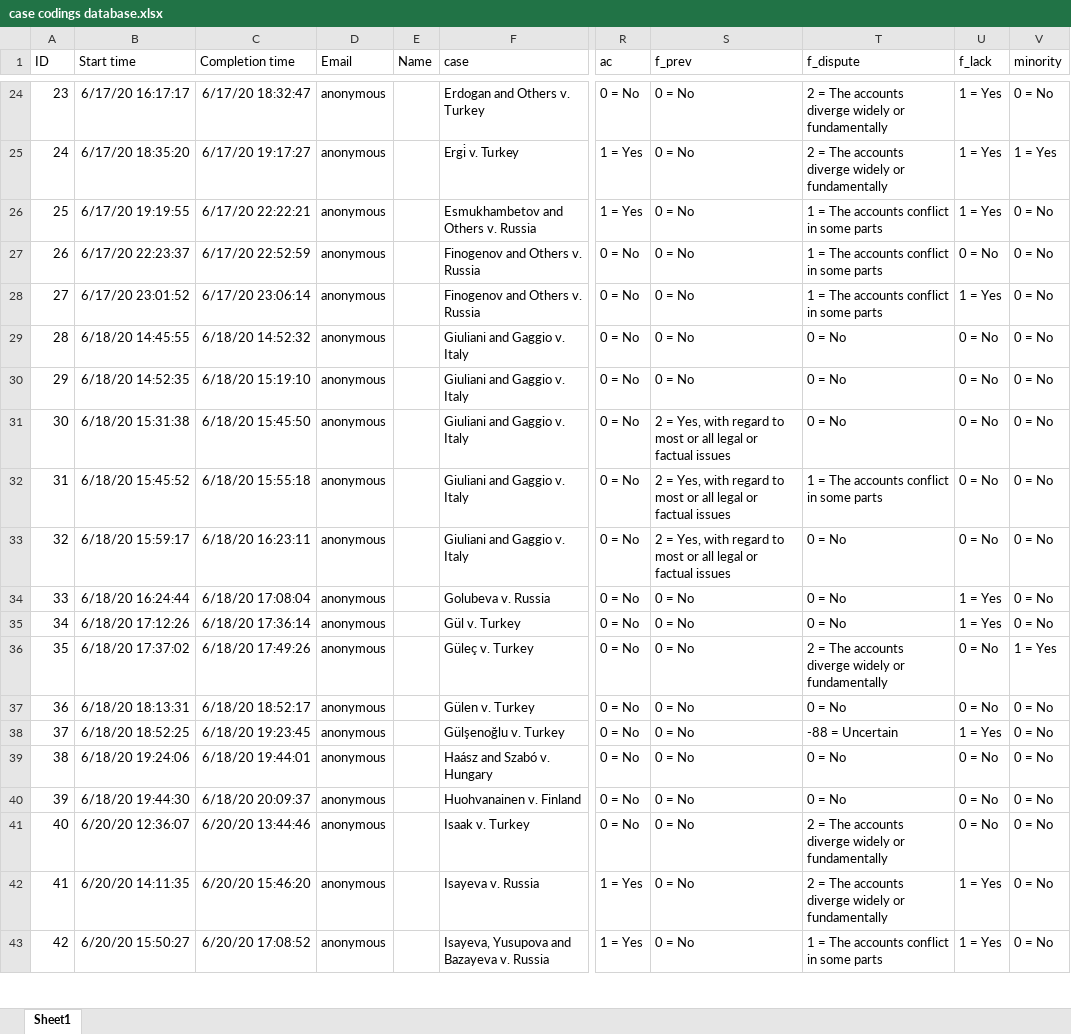
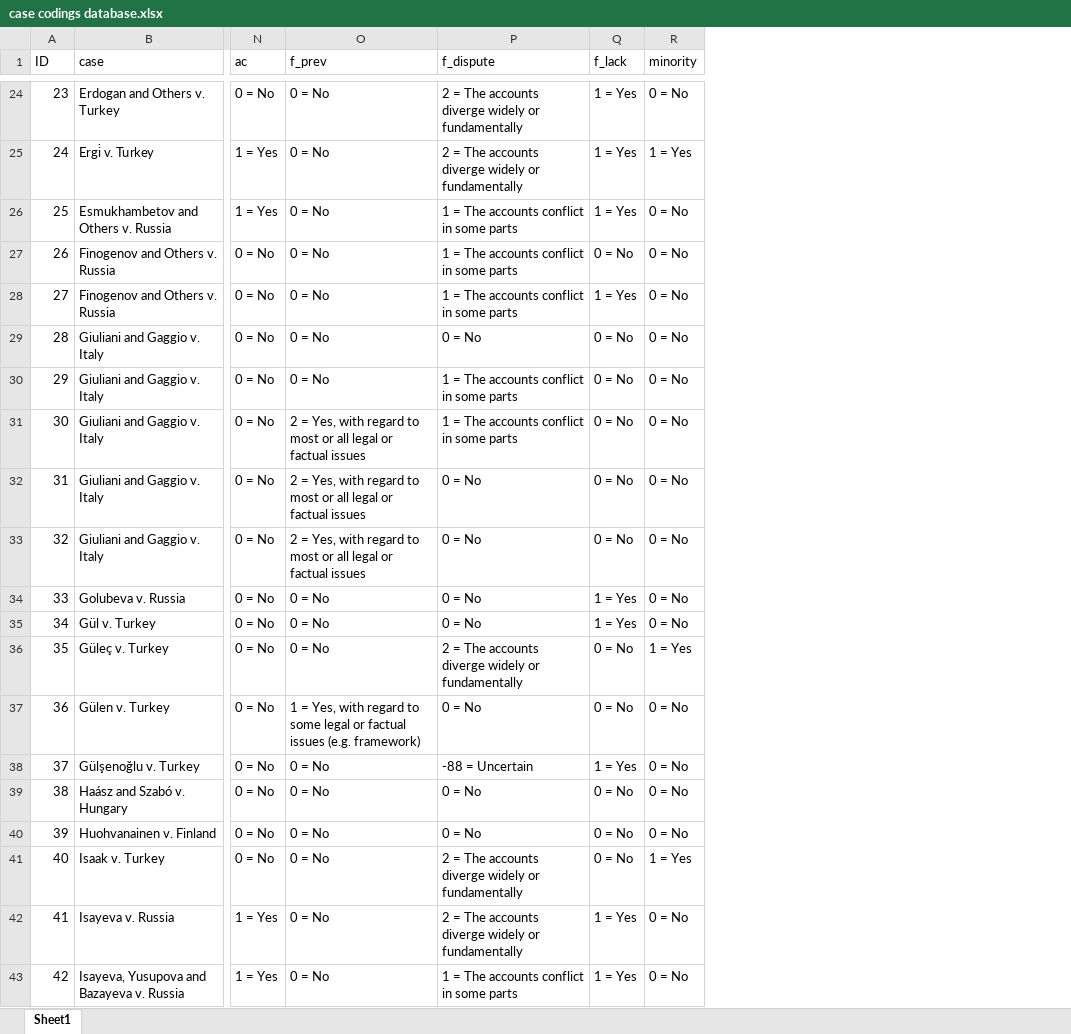
Before and after one commit to jonas-sk/ucf-thesis-analysis, an Excel workbook: case codings database.xlsx, sheet Sheet1, drawn as a sheet; only a part is shown, gaps mark what is left out; values as stored, in another font and other column widths than the file's, no borders; table styles not drawn; removed rows and columns are numbered as before the commit, all else as after; the diff covers the shown part only; the diff names each change by its address in the sheet, - before the commit and + after, or states it on an @@ line.

```diff
--- a/case codings database.xlsx (sheet Sheet1)
+++ b/case codings database.xlsx (sheet Sheet1)
-column B (Start time), rows 24-43: 6/17/20 16:17:17 | 6/17/20 18:35:20 | 6/17/20 19:19:55 | 6/17/20 22:23:37 | 6/17/20 23:01:52 | 6/18/20 14:45:55 | 6/18/20 14:52:35 | 6/18/20 15:31:38 | 6/18/20 15:45:52 | 6/18/20 15:59:17 | 6/18/20 16:24:44 | 6/18/20 17:12:26 | 6/18/20 17:37:02 | 6/18/20 18:13:31 | 6/18/20 18:52:25 | 6/18/20 19:24:06 | 6/18/20 19:44:30 | 6/20/20 12:36:07 | 6/20/20 14:11:35 | 6/20/20 15:50:27
-column C (Completion time), rows 24-43: 6/17/20 18:32:47 | 6/17/20 19:17:27 | 6/17/20 22:22:21 | 6/17/20 22:52:59 | 6/17/20 23:06:14 | 6/18/20 14:52:32 | 6/18/20 15:19:10 | 6/18/20 15:45:50 | 6/18/20 15:55:18 | 6/18/20 16:23:11 | 6/18/20 17:08:04 | 6/18/20 17:36:14 | 6/18/20 17:49:26 | 6/18/20 18:52:17 | 6/18/20 19:23:45 | 6/18/20 19:44:01 | 6/18/20 20:09:37 | 6/20/20 13:44:46 | 6/20/20 15:46:20 | 6/20/20 17:08:52
-column D (Email), rows 24-43: all anonymous
-column E (Name), empty
-P30:P31 (f_dispute): 0 = No
+P30:P31 (f_dispute): 1 = The accounts conflict in some parts
-P32 (f_dispute): 1 = The accounts conflict in some parts
+P32 (f_dispute): 0 = No
-O37 (f_prev): 0 = No
+O37 (f_prev): 1 = Yes, with regard to some legal or factual issues (e.g. framework)
-R41 (minority): 0 = No
+R41 (minority): 1 = Yes
```
Also changed, not shown: 19 edited cells elsewhere in this sheet.
